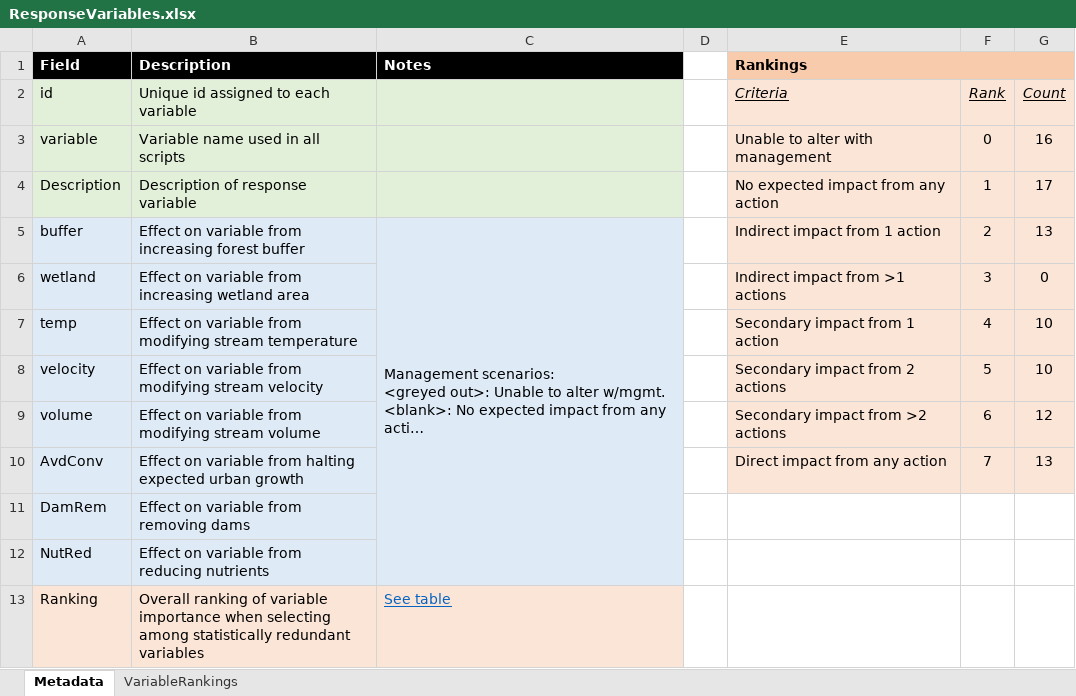
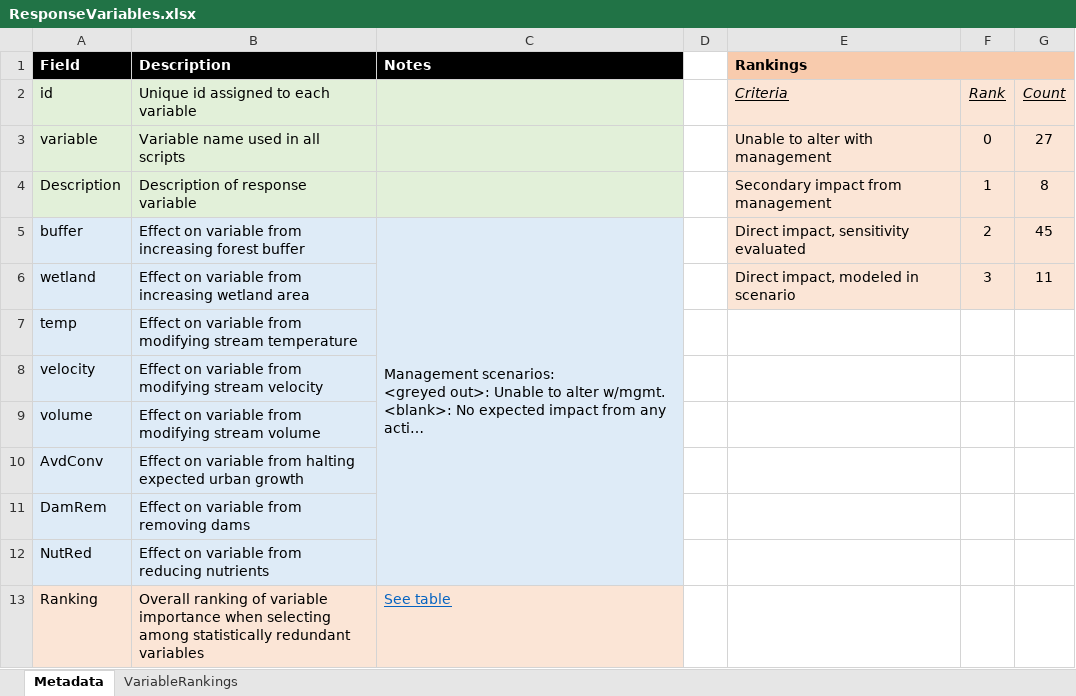
Before and after one commit to Duke-NSOE/EEP, an Excel workbook: Data/ResponseVariables.xlsx, sheet Metadata, drawn as a sheet; long unchanged cells end in …; values as stored, in another font and other column widths than the file's, no borders; the diff names each change by its address in the sheet, - before the commit and + after, or states it on an @@ line.

```diff
--- a/Data/ResponseVariables.xlsx (sheet Metadata)
+++ b/Data/ResponseVariables.xlsx (sheet Metadata)
-G3: 16
+G3: 27
-E4 (Rankings): No expected impact from any action
+E4 (Rankings): Secondary impact from management
-G4: 17
+G4: 8
-E5 (Rankings): Indirect impact from 1 action
+E5 (Rankings): Direct impact, sensitivity evaluated
-G5: 13
+G5: 45
-E6 (Rankings): Indirect impact from >1 actions
+E6 (Rankings): Direct impact, modeled in scenario
-G6: 0
+G6: 11
-E7 (Rankings): Secondary impact from 1 action
+E7 (Rankings): (empty)
-E7:G10 fill: #FBE5D6
+E7:G10 fill: none
-F7: 4
+F7: (empty)
-G7:G8: 10
+G7:G8: (empty)
-E8 (Rankings): Secondary impact from 2 actions
+E8 (Rankings): (empty)
-F8: 5
+F8: (empty)
-E9 (Rankings): Secondary impact from >2 actions
+E9 (Rankings): (empty)
-F9: 6
+F9: (empty)
-G9: 12
+G9: (empty)
-E10 (Rankings): Direct impact from any action
+E10 (Rankings): (empty)
-F10: 7
+F10: (empty)
-G10: 13
+G10: (empty)
```
Also changed, not shown: sheet VariableRankings.
